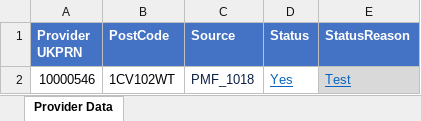
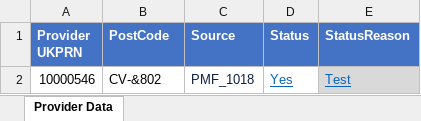
Before and after one commit to SkillsFundingAgency/tl-matching, an Excel workbook: src/Sfa.Tl.Matching.Application.IntegrationTests/ProviderVenue/ProviderVenue-InvalidFormat.xlsx, sheet Provider Data, drawn as a sheet; values as stored, in another font and other column widths than the file's, no borders; table styles not drawn; the diff names each change by its address in the sheet, - before the commit and + after, or states it on an @@ line.

Commit message:
Fix tests

```diff
--- a/src/Sfa.Tl.Matching.Application.IntegrationTests/ProviderVenue/ProviderVenue-InvalidFormat.xlsx (sheet Provider Data)
+++ b/src/Sfa.Tl.Matching.Application.IntegrationTests/ProviderVenue/ProviderVenue-InvalidFormat.xlsx (sheet Provider Data)
-B2 (PostCode): 1CV102WT
+B2 (PostCode): CV-&802
```
Also changed, not shown: 2 other files.
